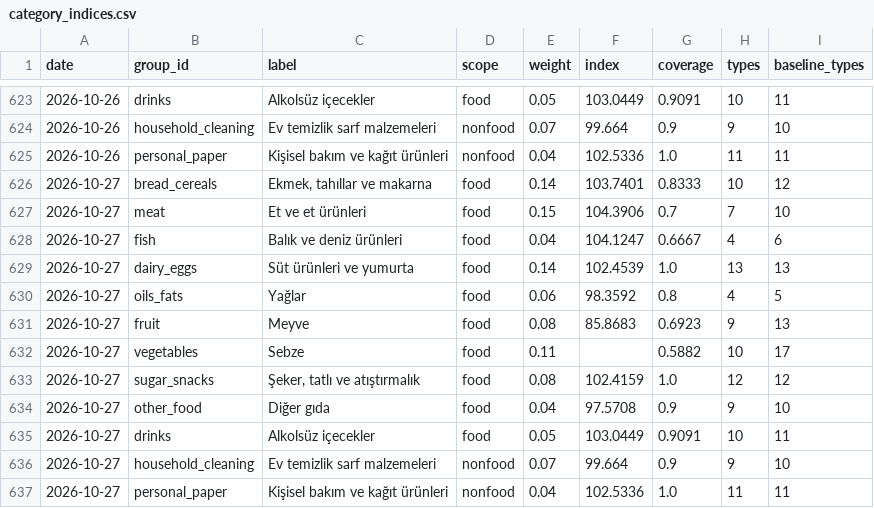
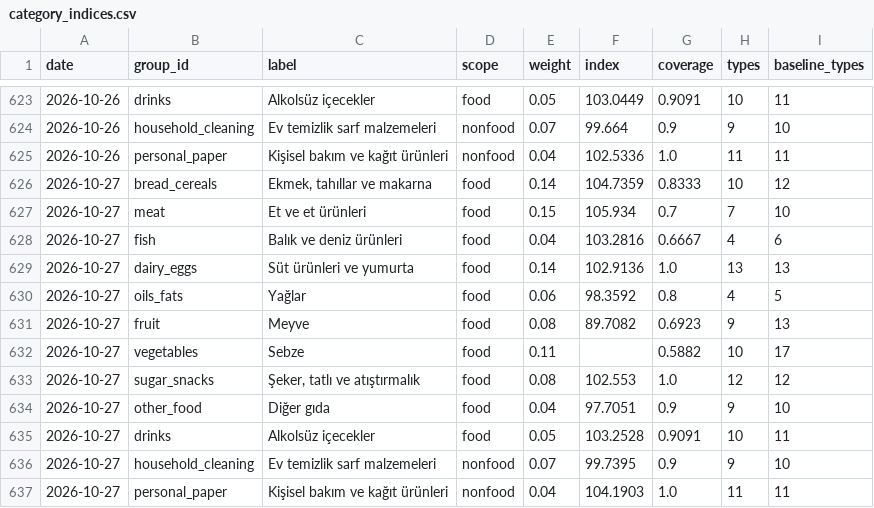
Before and after one commit to onurcan-b/acik-sepet, a CSV file: data/v0.4/category_indices.csv, drawn as a sheet; only a part is shown, gaps mark what is left out.

```diff
--- a/data/v0.4/category_indices.csv
+++ b/data/v0.4/category_indices.csv
@@ -625,13 +625,13 @@ date,group_id,label,scope,weight,index,coverage,types,baseline_types
 2026-10-26,personal_paper,Kişisel bakım ve kağıt ürünleri,nonfood,0.04,102.5336,1.0,11,11
-2026-10-27,bread_cereals,"Ekmek, tahıllar ve makarna",food,0.14,103.7401,0.8333,10,12
-2026-10-27,meat,Et ve et ürünleri,food,0.15,104.3906,0.7,7,10
-2026-10-27,fish,Balık ve deniz ürünleri,food,0.04,104.1247,0.6667,4,6
-2026-10-27,dairy_eggs,Süt ürünleri ve yumurta,food,0.14,102.4539,1.0,13,13
+2026-10-27,bread_cereals,"Ekmek, tahıllar ve makarna",food,0.14,104.7359,0.8333,10,12
+2026-10-27,meat,Et ve et ürünleri,food,0.15,105.934,0.7,7,10
+2026-10-27,fish,Balık ve deniz ürünleri,food,0.04,103.2816,0.6667,4,6
+2026-10-27,dairy_eggs,Süt ürünleri ve yumurta,food,0.14,102.9136,1.0,13,13
 2026-10-27,oils_fats,Yağlar,food,0.06,98.3592,0.8,4,5
-2026-10-27,fruit,Meyve,food,0.08,85.8683,0.6923,9,13
+2026-10-27,fruit,Meyve,food,0.08,89.7082,0.6923,9,13
 2026-10-27,vegetables,Sebze,food,0.11,,0.5882,10,17
-2026-10-27,sugar_snacks,"Şeker, tatlı ve atıştırmalık",food,0.08,102.4159,1.0,12,12
-2026-10-27,other_food,Diğer gıda,food,0.04,97.5708,0.9,9,10
-2026-10-27,drinks,Alkolsüz içecekler,food,0.05,103.0449,0.9091,10,11
-2026-10-27,household_cleaning,Ev temizlik sarf malzemeleri,nonfood,0.07,99.664,0.9,9,10
-2026-10-27,personal_paper,Kişisel bakım ve kağıt ürünleri,nonfood,0.04,102.5336,1.0,11,11
+2026-10-27,sugar_snacks,"Şeker, tatlı ve atıştırmalık",food,0.08,102.553,1.0,12,12
+2026-10-27,other_food,Diğer gıda,food,0.04,97.7051,0.9,9,10
+2026-10-27,drinks,Alkolsüz içecekler,food,0.05,103.2528,0.9091,10,11
+2026-10-27,household_cleaning,Ev temizlik sarf malzemeleri,nonfood,0.07,99.7395,0.9,9,10
+2026-10-27,personal_paper,Kişisel bakım ve kağıt ürünleri,nonfood,0.04,104.1903,1.0,11,11
```
Also changed, not shown: data/v0.4/index.csv, data/v0.4/type_indices.csv, 19 other files.
